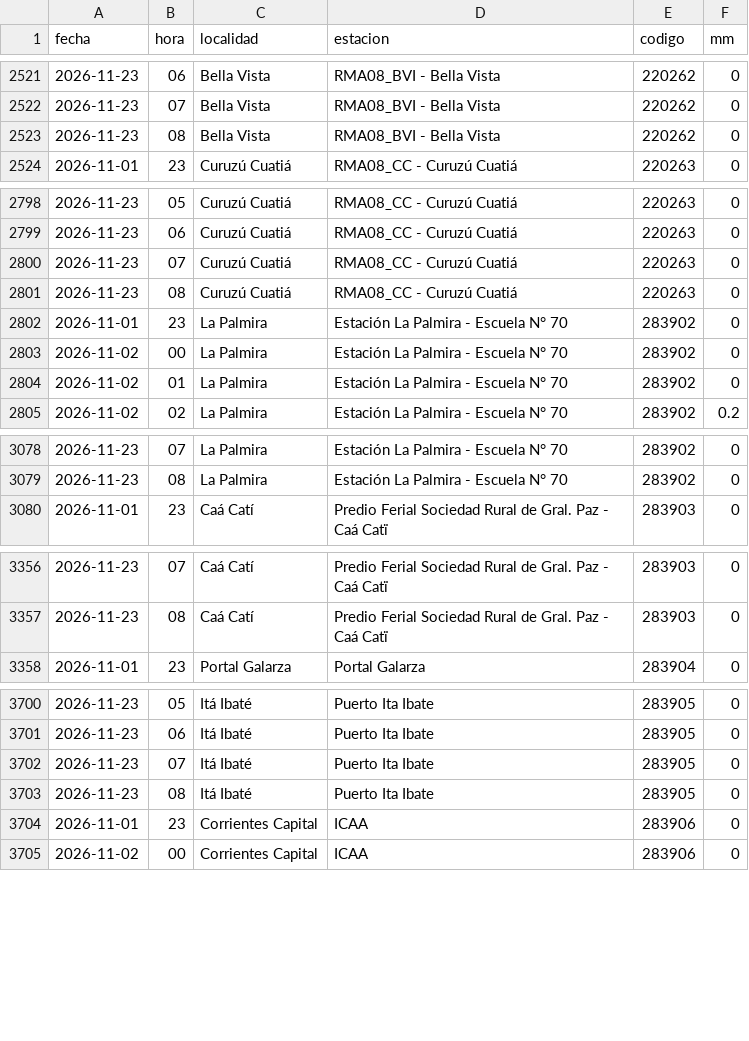
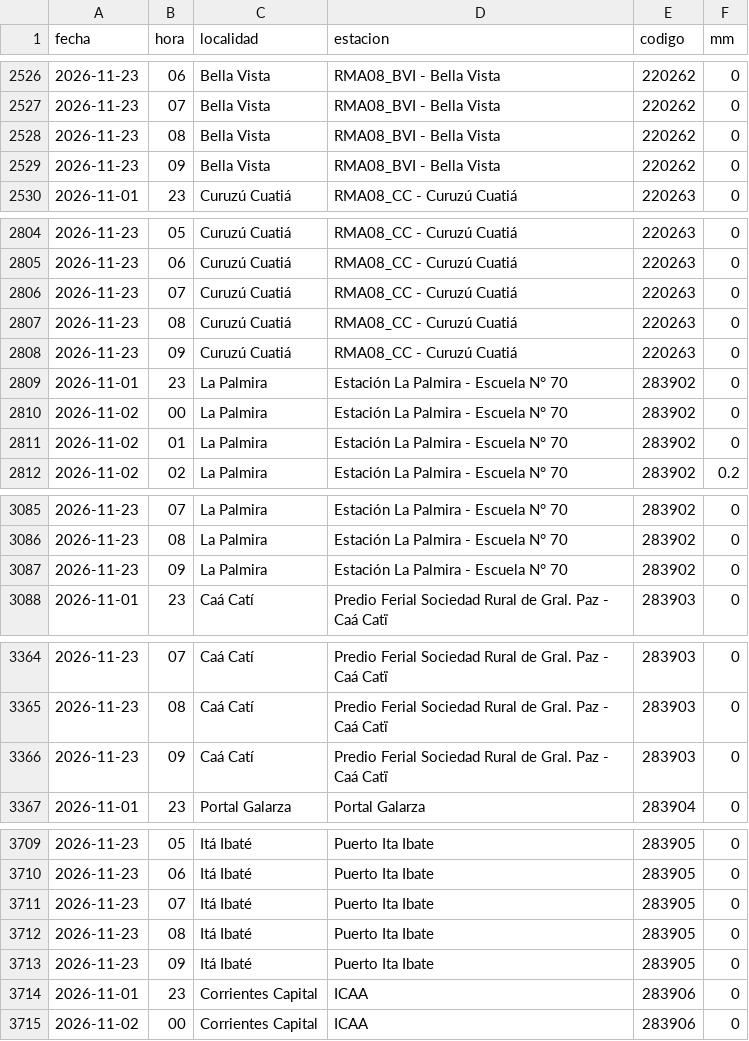
Before and after one commit to tablerocorrientes/tablerocorrientes.github.io, a CSV file: data/registro/lluvia_horaria.csv, drawn as a sheet; only a part is shown, gaps mark what is left out; the diff covers the shown part only.

```diff
--- a/data/registro/lluvia_horaria.csv
+++ b/data/registro/lluvia_horaria.csv
@@ -2523,2 +2528,3 @@ fecha,hora,localidad,estacion,codigo,mm
 2026-11-23,08,Bella Vista,RMA08_BVI - Bella Vista,220262,0
+2026-11-23,09,Bella Vista,RMA08_BVI - Bella Vista,220262,0
 2026-11-01,23,Curuzú Cuatiá,RMA08_CC - Curuzú Cuatiá,220263,0
@@ -2801,2 +2807,3 @@ fecha,hora,localidad,estacion,codigo,mm
 2026-11-23,08,Curuzú Cuatiá,RMA08_CC - Curuzú Cuatiá,220263,0
+2026-11-23,09,Curuzú Cuatiá,RMA08_CC - Curuzú Cuatiá,220263,0
 2026-11-01,23,La Palmira,Estación La Palmira - Escuela N° 70,283902,0
@@ -3079,2 +3086,3 @@ fecha,hora,localidad,estacion,codigo,mm
 2026-11-23,08,La Palmira,Estación La Palmira - Escuela N° 70,283902,0
+2026-11-23,09,La Palmira,Estación La Palmira - Escuela N° 70,283902,0
 2026-11-01,23,Caá Catí,Predio Ferial Sociedad Rural de Gral. Paz - Caá Catï,283903,0
@@ -3357,2 +3365,3 @@ fecha,hora,localidad,estacion,codigo,mm
 2026-11-23,08,Caá Catí,Predio Ferial Sociedad Rural de Gral. Paz - Caá Catï,283903,0
+2026-11-23,09,Caá Catí,Predio Ferial Sociedad Rural de Gral. Paz - Caá Catï,283903,0
 2026-11-01,23,Portal Galarza,Portal Galarza,283904,0
@@ -3703,2 +3712,3 @@ fecha,hora,localidad,estacion,codigo,mm
 2026-11-23,08,Itá Ibaté,Puerto Ita Ibate,283905,0
+2026-11-23,09,Itá Ibaté,Puerto Ita Ibate,283905,0
 2026-11-01,23,Corrientes Capital,ICAA,283906,0
```
Also changed, not shown: 9 added rows elsewhere in this file, data/registro/resumen_diario_lluvia.csv, 7 other files.
